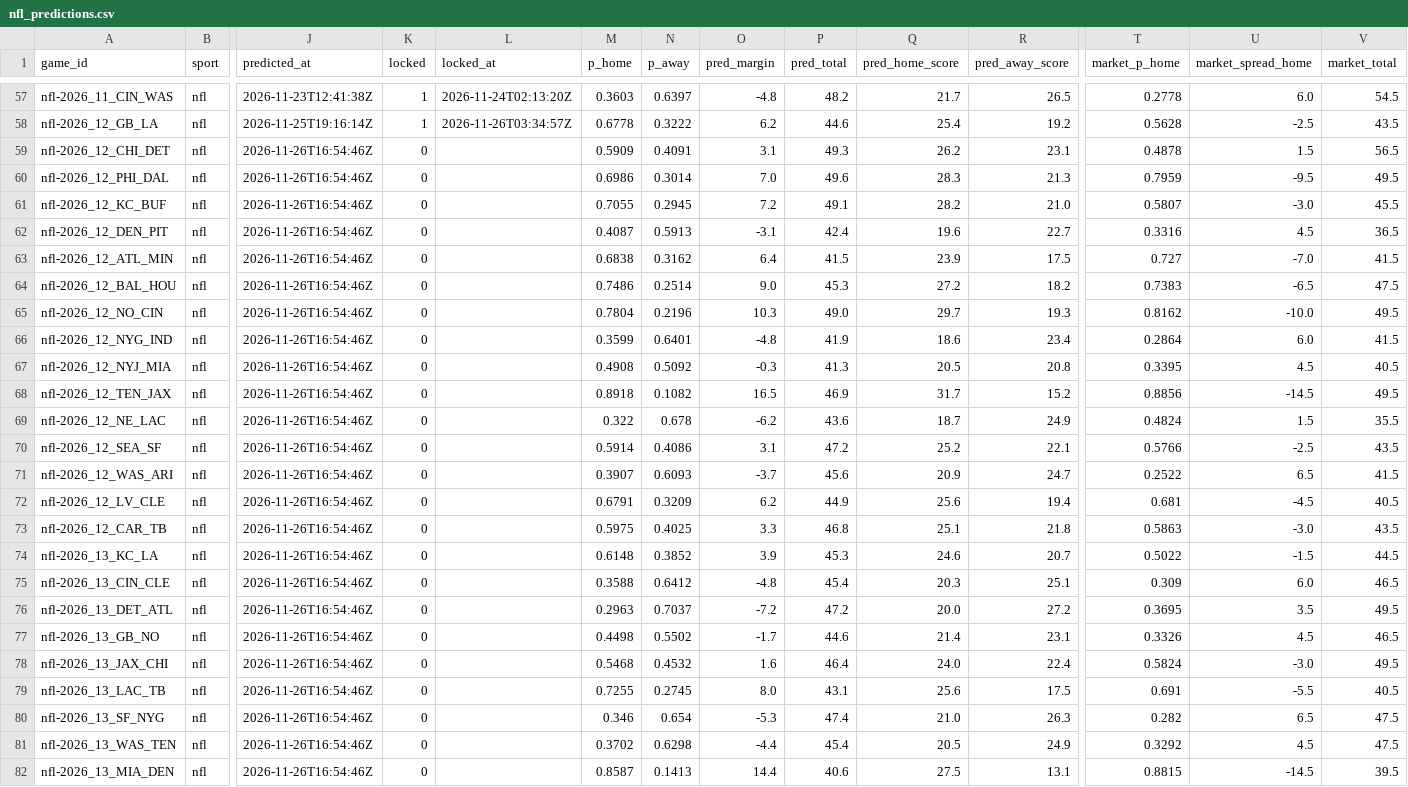
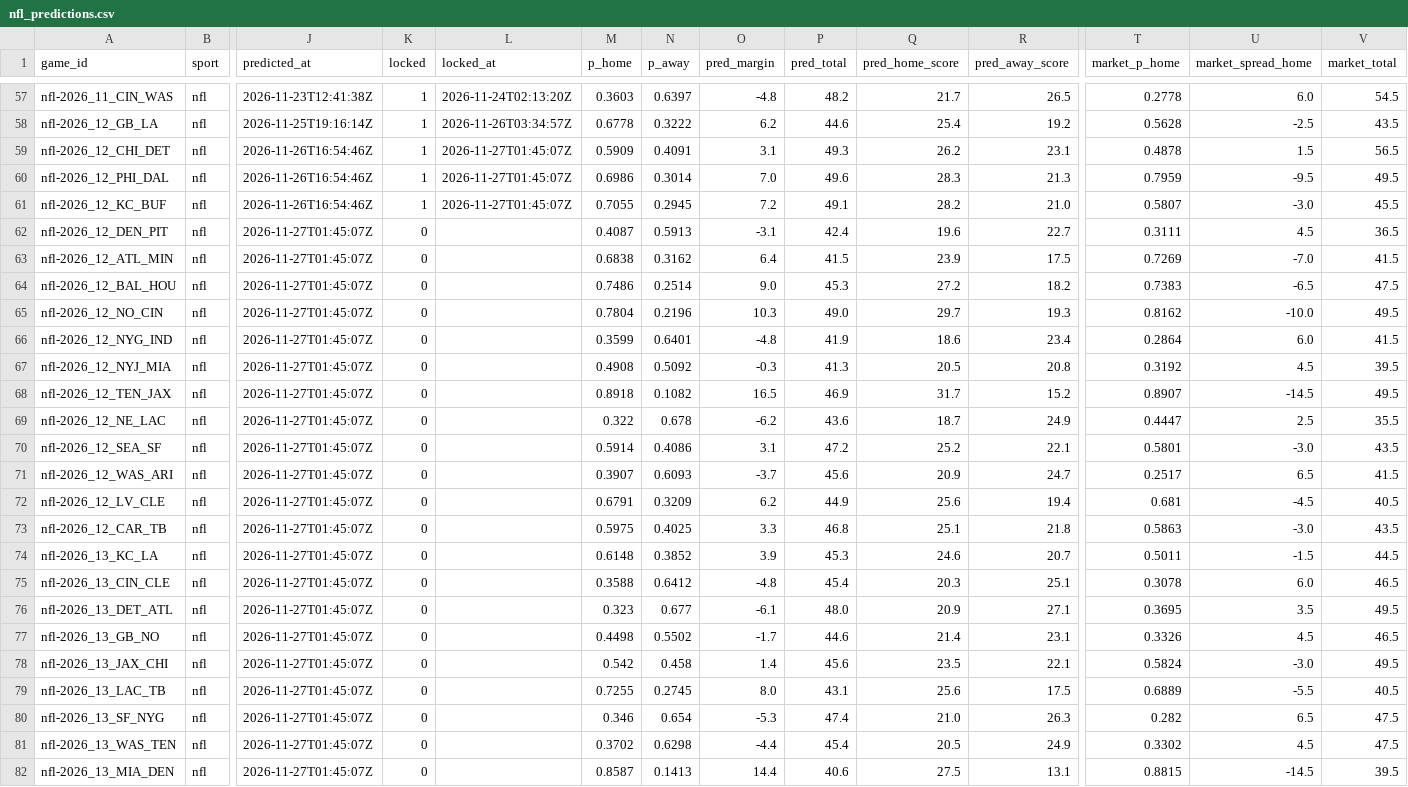
Before and after one commit to pknsubuga07/pl-forecast, a CSV file: data/ledger/nfl_predictions.csv, drawn as a sheet; only a part is shown, gaps mark what is left out; the diff covers the shown part only; the diff names each change by its address in the sheet, - before the commit and + after, or states it on an @@ line.

```diff
--- a/data/ledger/nfl_predictions.csv
+++ b/data/ledger/nfl_predictions.csv
-K59:K61 (locked): 0
+K59:K61 (locked): 1
-L59:L61 (locked_at): (empty)
+L59:L61 (locked_at): 2026-11-27T01:45:07Z
-J62:J82 (predicted_at): 2026-11-26T16:54:46Z
+J62:J82 (predicted_at): 2026-11-27T01:45:07Z
-T62 (market_p_home): 0.3316
+T62 (market_p_home): 0.3111
-T63 (market_p_home): 0.727
+T63 (market_p_home): 0.7269
-T67 (market_p_home): 0.3395
+T67 (market_p_home): 0.3192
-V67 (market_total): 40.5
+V67 (market_total): 39.5
-T68 (market_p_home): 0.8856
+T68 (market_p_home): 0.8907
-T69 (market_p_home): 0.4824
+T69 (market_p_home): 0.4447
-U69 (market_spread_home): 1.5
+U69 (market_spread_home): 2.5
-T70 (market_p_home): 0.5766
+T70 (market_p_home): 0.5801
-U70 (market_spread_home): -2.5
+U70 (market_spread_home): -3.0
-T71 (market_p_home): 0.2522
+T71 (market_p_home): 0.2517
-T74 (market_p_home): 0.5022
+T74 (market_p_home): 0.5011
-T75 (market_p_home): 0.309
+T75 (market_p_home): 0.3078
-M76 (p_home): 0.2963
+M76 (p_home): 0.323
-N76 (p_away): 0.7037
+N76 (p_away): 0.677
-O76 (pred_margin): -7.2
+O76 (pred_margin): -6.1
-P76 (pred_total): 47.2
+P76 (pred_total): 48.0
-Q76 (pred_home_score): 20.0
+Q76 (pred_home_score): 20.9
-R76 (pred_away_score): 27.2
+R76 (pred_away_score): 27.1
-M78 (p_home): 0.5468
+M78 (p_home): 0.542
-N78 (p_away): 0.4532
+N78 (p_away): 0.458
-O78 (pred_margin): 1.6
+O78 (pred_margin): 1.4
-P78 (pred_total): 46.4
+P78 (pred_total): 45.6
-Q78 (pred_home_score): 24.0
+Q78 (pred_home_score): 23.5
-R78 (pred_away_score): 22.4
+R78 (pred_away_score): 22.1
-T79 (market_p_home): 0.691
+T79 (market_p_home): 0.6889
-T81 (market_p_home): 0.3292
+T81 (market_p_home): 0.3302
```
Also changed, not shown: 1 added row and 20 edited cells elsewhere in this file, data/ledger/nba_predictions.csv, data/ledger/nfl_props.csv, 19 other files.
